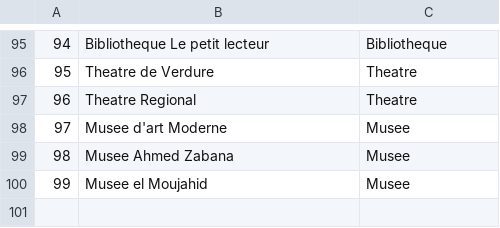
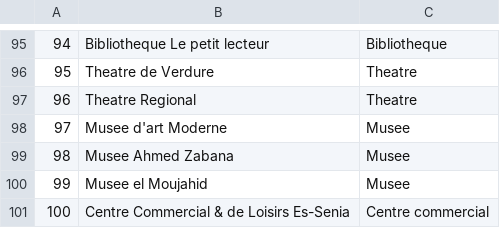
Before and after one commit to srbensakina/svdDiversity, a CSV file: data/places.csv, drawn as a sheet; only a part is shown, gaps mark what is left out; the diff names each change by its address in the sheet, - before the commit and + after, or states it on an @@ line.

```diff
--- a/data/places.csv
+++ b/data/places.csv
+row 101: 100 | Centre Commercial & de Loisirs Es-Senia | Centre commercial
```
Also changed, not shown: 2 other files.
